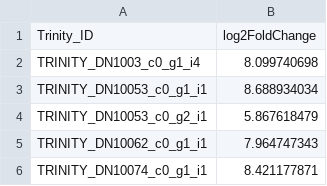
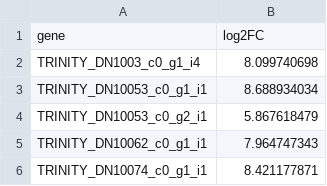
Before and after one commit to RobertsLab/project-crab, a CSV file: analyses/GO-MWU/2019-crab-GO-log2fc.csv, drawn as a sheet; only a part is shown.

Commit message:
rename column 1 to "gene" to see if works with GO-MWU

```diff
--- a/analyses/GO-MWU/2019-crab-GO-log2fc.csv
+++ b/analyses/GO-MWU/2019-crab-GO-log2fc.csv
@@ -1,2 +1,2 @@
-"Trinity_ID","log2FoldChange"
+"gene","log2FC"
 "TRINITY_DN1003_c0_g1_i4",8.099740698
```
